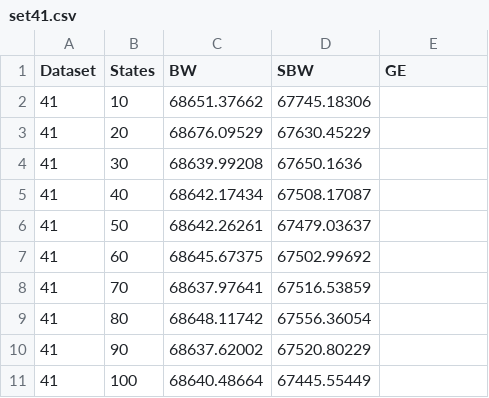
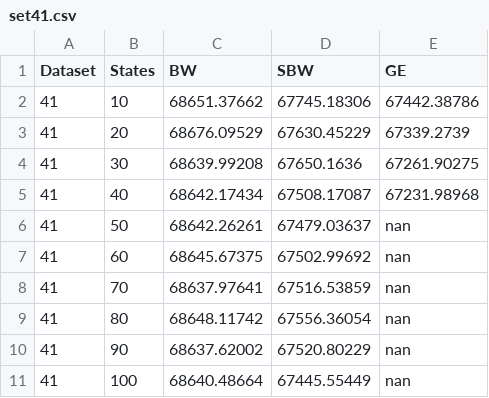
Before and after one commit to kentmc/P7-Machine-Intelligence, a CSV file: Report/content/Experiments/graphdata/set41.csv, drawn as a sheet.

```diff
--- a/Report/content/Experiments/graphdata/set41.csv
+++ b/Report/content/Experiments/graphdata/set41.csv
@@ -1,11 +1,11 @@
 Dataset	States	BW	SBW	GE
-41	10	68651.37662	67745.18306	
-41	20	68676.09529	67630.45229	
-41	30	68639.99208	67650.1636	
-41	40	68642.17434	67508.17087	
-41	50	68642.26261	67479.03637	
-41	60	68645.67375	67502.99692	
-41	70	68637.97641	67516.53859	
-41	80	68648.11742	67556.36054	
-41	90	68637.62002	67520.80229	
-41	100	68640.48664	67445.55449	
+41	10	68651.37662	67745.18306	67442.38786
+41	20	68676.09529	67630.45229	67339.2739
+41	30	68639.99208	67650.1636	67261.90275
+41	40	68642.17434	67508.17087	67231.98968
+41	50	68642.26261	67479.03637	nan
+41	60	68645.67375	67502.99692	nan
+41	70	68637.97641	67516.53859	nan
+41	80	68648.11742	67556.36054	nan
+41	90	68637.62002	67520.80229	nan
+41	100	68640.48664	67445.55449	nan
```
Also changed, not shown: Report/content/Experiments/graphdata/set10.csv, Report/content/Experiments/graphdata/set32.csv, 10 other files.
